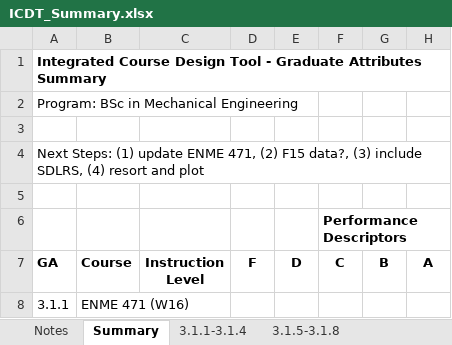
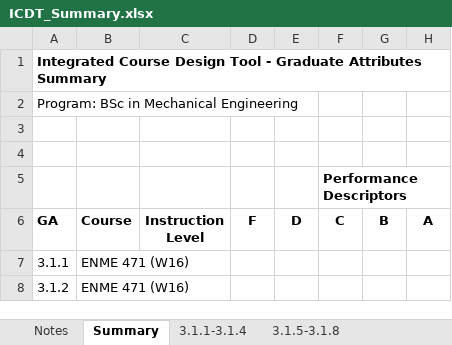
Before and after one commit to rwbrennan/GA_Summary, an Excel workbook: ICDT_Summary.xlsx, sheet Summary, drawn as a sheet; only a part is shown; the shorter side is filled out with more unchanged rows; values as stored, in another font and other column widths than the file's, no borders; the diff names each change by its address in the sheet, - before the commit and + after, or states it on an @@ line.

Commit message:
Cleaned up worksheets
Updated “notes”; removed “next steps” notes

```diff
--- a/ICDT_Summary.xlsx (sheet Summary)
+++ b/ICDT_Summary.xlsx (sheet Summary)
-row 4: Next Steps: (1) update ENME 471, (2) F15 data?, (3) include SDLRS, (4) resort and plot
```
Also changed, not shown: sheet Data, sheet Notes, charts or pictures.
